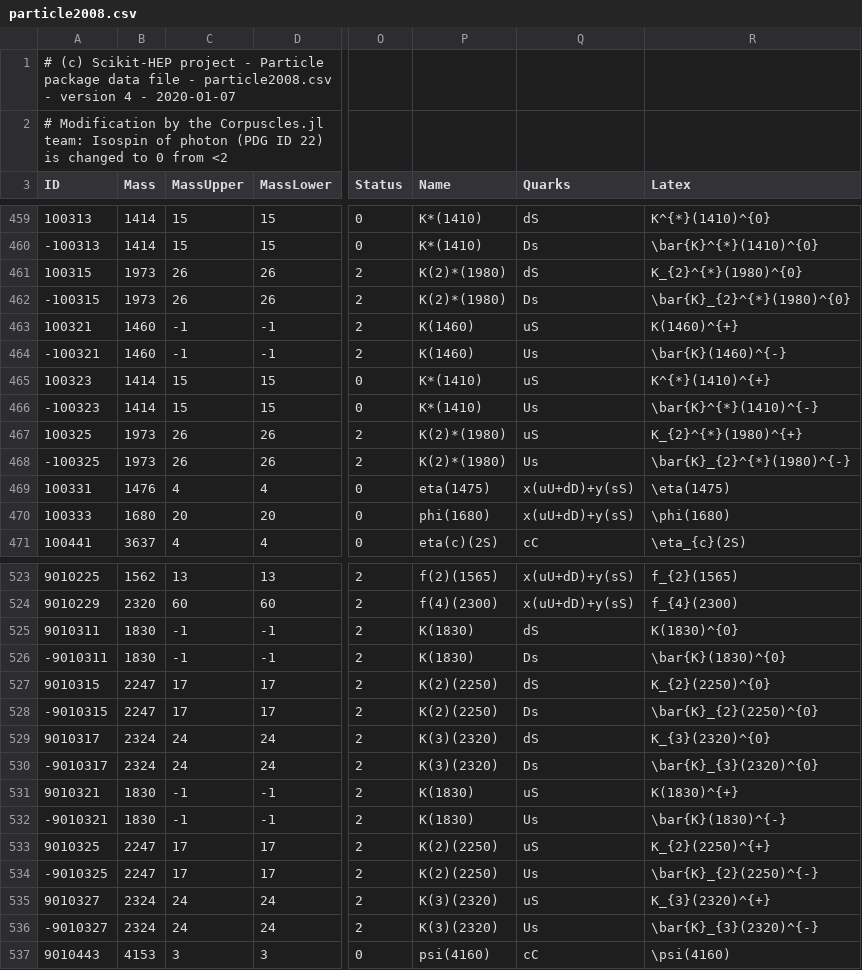
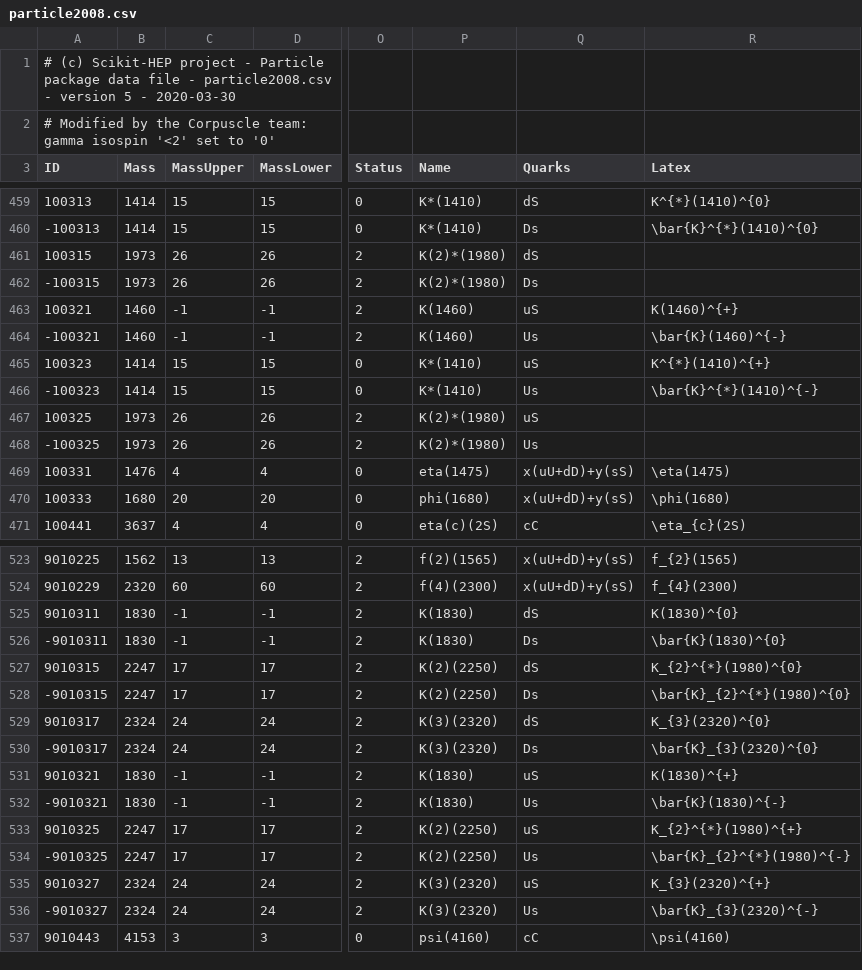
Before and after one commit to JuliaPhysics/Corpuscles.jl, a CSV file: data/particle2008.csv, drawn as a sheet; only a part is shown, gaps mark what is left out; the diff names each change by its address in the sheet, - before the commit and + after, or states it on an @@ line.

```diff
--- a/data/particle2008.csv
+++ b/data/particle2008.csv
-A1 (ID): …- version 4 - 2020-01-07
+A1 (ID): …- version 5 - 2020-03-30
-A2 (ID): # Modification by the Corpuscles.jl team: Isospin of photon (PDG ID 22) is changed to 0 from <2
+A2 (ID): # Modified by the Corpuscle team: gamma isospin '<2' set to '0'
-R461 (Latex): K_{2}^{*}(1980)^{0}
+R461 (Latex): (empty)
-R462 (Latex): \bar{K}_{2}^{*}(1980)^{0}
+R462 (Latex): (empty)
-R467 (Latex): K_{2}^{*}(1980)^{+}
+R467 (Latex): (empty)
-R468 (Latex): \bar{K}_{2}^{*}(1980)^{-}
+R468 (Latex): (empty)
-R527 (Latex): K_{2}(2250)^{0}
+R527 (Latex): K_{2}^{*}(1980)^{0}
-R528 (Latex): \bar{K}_{2}(2250)^{0}
+R528 (Latex): \bar{K}_{2}^{*}(1980)^{0}
-R533 (Latex): K_{2}(2250)^{+}
+R533 (Latex): K_{2}^{*}(1980)^{+}
-R534 (Latex): \bar{K}_{2}(2250)^{-}
+R534 (Latex): \bar{K}_{2}^{*}(1980)^{-}
```
Also changed, not shown: data/particle2018.csv.
